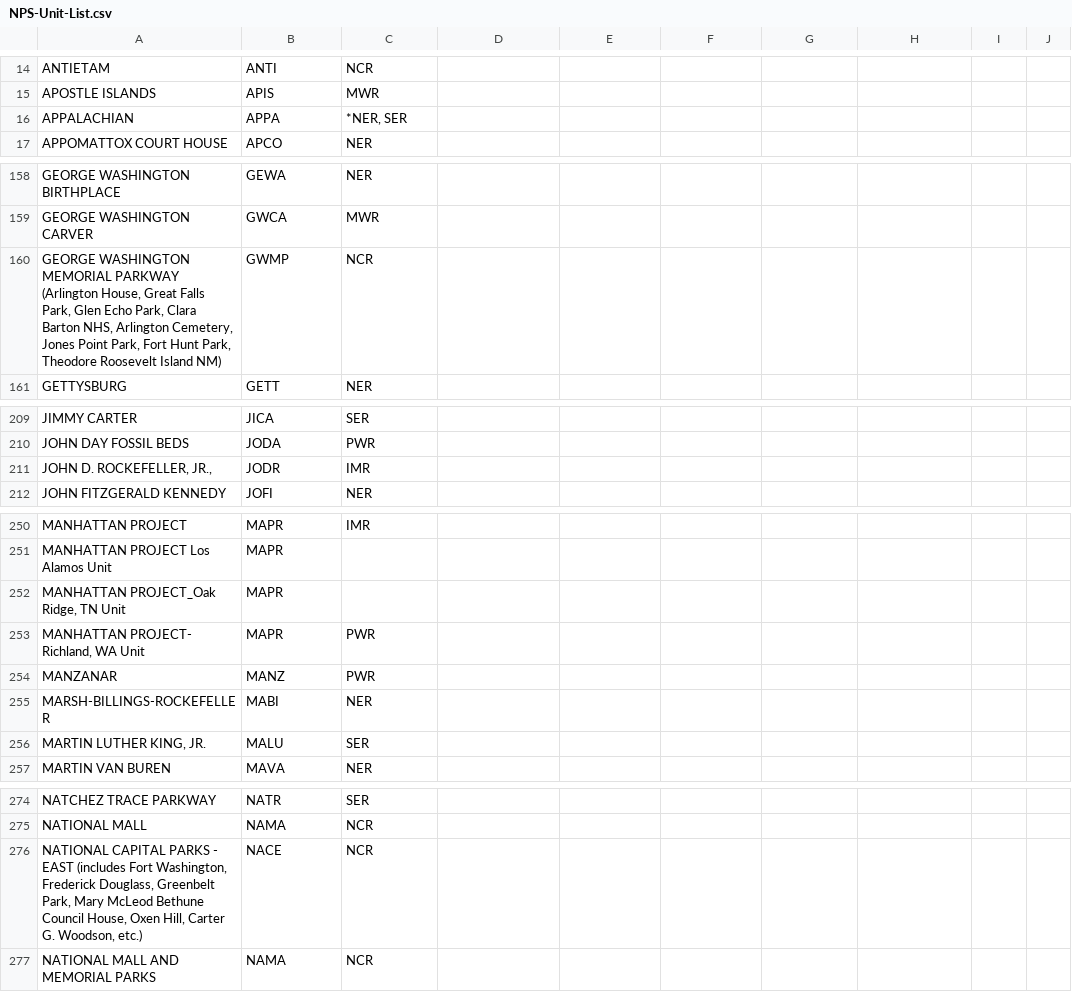
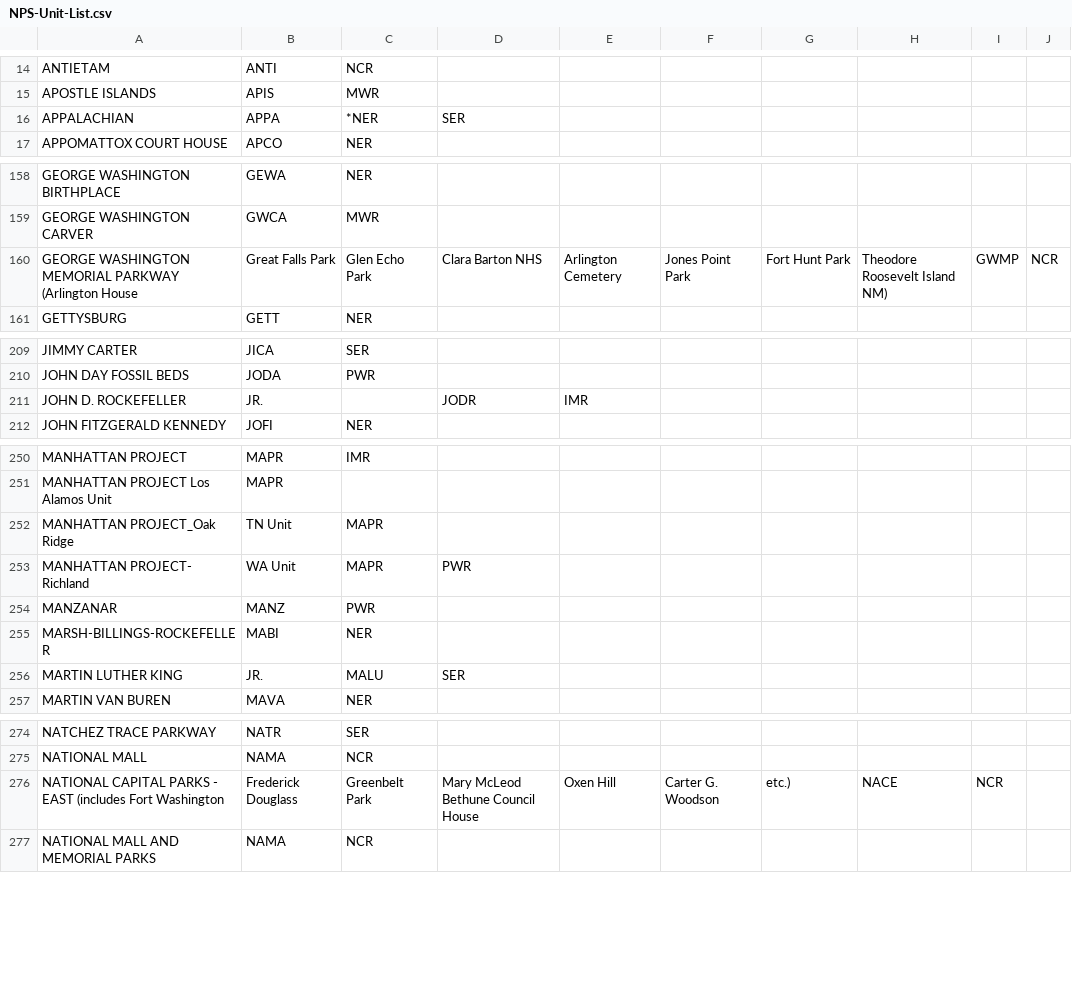
Before and after one commit to gdetomaso/Project-3, a CSV file: NPS-Unit-List.csv, drawn as a sheet; only a part is shown, gaps mark what is left out; removed rows and columns are numbered as before the commit, all else as after; the diff names each change by its address in the sheet, - before the commit and + after, or states it on an @@ line.

```diff
--- a/NPS-Unit-List.csv
+++ b/NPS-Unit-List.csv
-C16: *NER, SER
+C16: *NER
-D16: (empty)
+D16: SER
-row 160: GEORGE WASHINGTON MEMORIAL PARKWAY (Arlington House, Great Falls Park, Glen Echo Park, Clara Barton NHS, Arlington Cemetery, Jones Point Park, Fort Hunt Park, Theodore Roosevelt Island NM) | GWMP | NCR
+row 160: GEORGE WASHINGTON MEMORIAL PARKWAY (Arlington House | Great Falls Park | Glen Echo Park | Clara Barton NHS | Arlington Cemetery | Jones Point Park | Fort Hunt Park | Theodore Roosevelt Island NM) | GWMP | NCR
-row 211: JOHN D. ROCKEFELLER, JR., | JODR | IMR
+row 211: JOHN D. ROCKEFELLER | JR. |  | JODR | IMR
-row 252: MANHATTAN PROJECT_Oak Ridge, TN Unit | MAPR
-row 253: MANHATTAN PROJECT- Richland, WA Unit | MAPR | PWR
+row 252: MANHATTAN PROJECT_Oak Ridge | TN Unit | MAPR
+row 253: MANHATTAN PROJECT- Richland | WA Unit | MAPR | PWR
-row 256: MARTIN LUTHER KING, JR. | MALU | SER
+row 256: MARTIN LUTHER KING | JR. | MALU | SER
-row 276: NATIONAL CAPITAL PARKS - EAST (includes Fort Washington, Frederick Douglass, Greenbelt Park, Mary McLeod Bethune Council House, Oxen Hill, Carter G. Woodson, etc.) | NACE | NCR
+row 276: NATIONAL CAPITAL PARKS - EAST (includes Fort Washington | Frederick Douglass | Greenbelt Park | Mary McLeod Bethune Council House | Oxen Hill | Carter G. Woodson | etc.) | NACE | NCR
```
Also changed, not shown: 7 other files.
